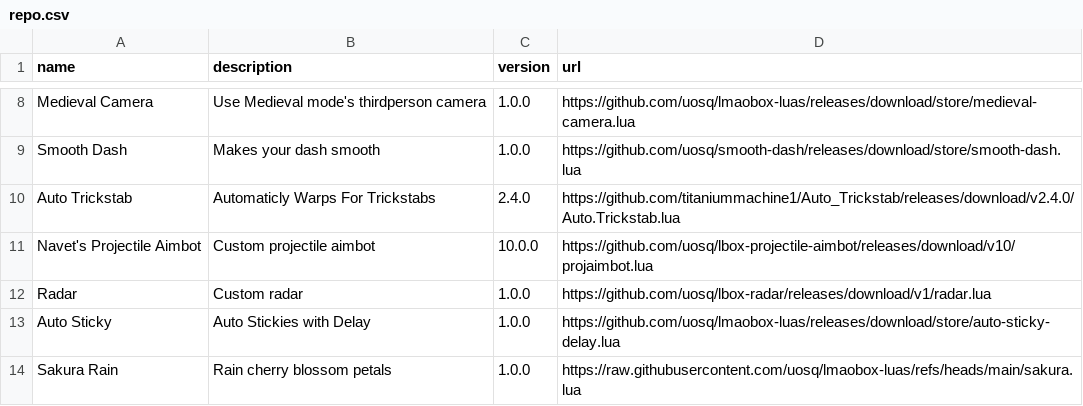
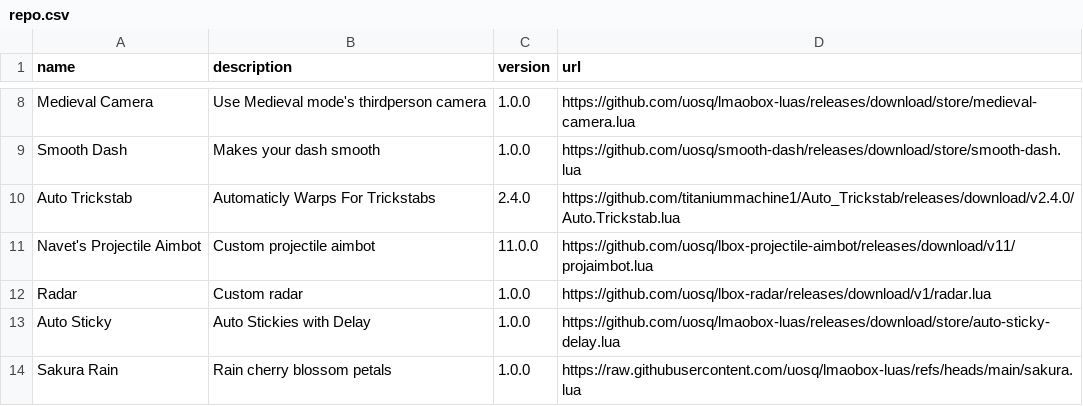
Before and after one commit to uosq/lua, a CSV file: repo.csv, drawn as a sheet; only a part is shown, gaps mark what is left out.

Commit message:
Update Navet's Proj Aimbot to new version

```diff
--- a/repo.csv
+++ b/repo.csv
@@ -10,3 +10,3 @@ Smooth Dash;Makes your dash smooth;1.0.0;https://github.com/uosq/smooth-dash/rel
 Auto Trickstab;Automaticly Warps For Trickstabs;2.4.0;https://github.com/titaniummachine1/Auto_Trickstab/releases/download/v2.4.0/Auto.Trickstab.lua
-Navet's Projectile Aimbot;Custom projectile aimbot;10.0.0;https://github.com/uosq/lbox-projectile-aimbot/releases/download/v10/projaimbot.lua
+Navet's Projectile Aimbot;Custom projectile aimbot;11.0.0;https://github.com/uosq/lbox-projectile-aimbot/releases/download/v11/projaimbot.lua
 Radar;Custom radar;1.0.0;https://github.com/uosq/lbox-radar/releases/download/v1/radar.lua
```
